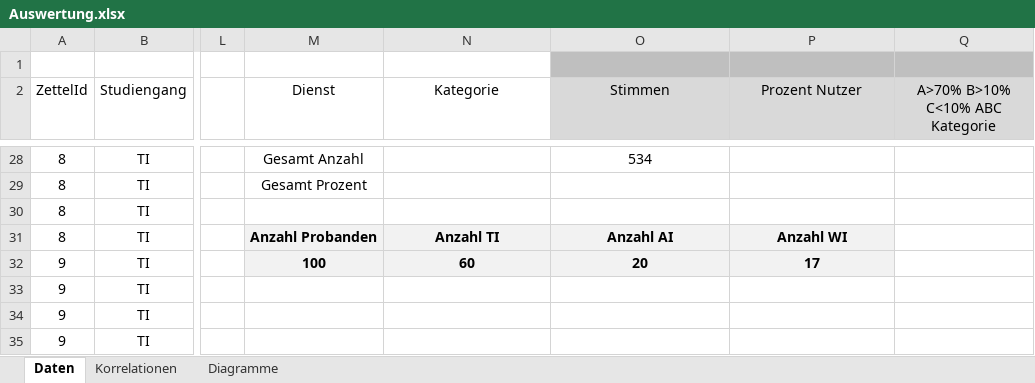
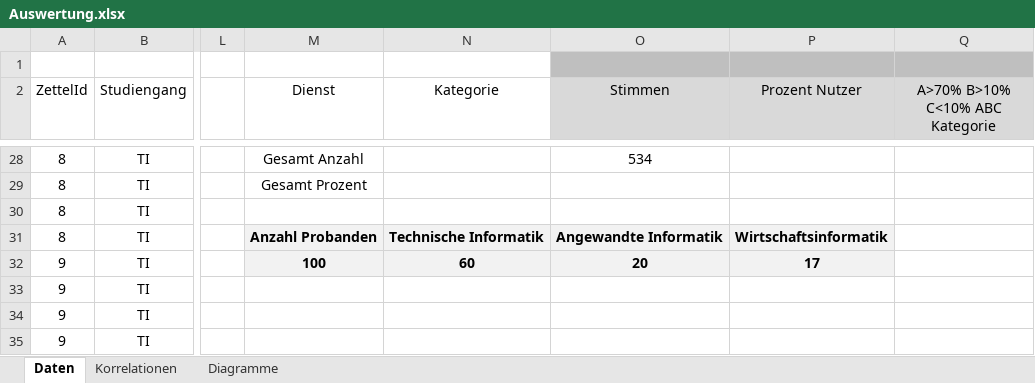
Before and after one commit to Transport-Protocol/SPF, an Excel workbook: Umfrage/Auswertung.xlsx, sheet Daten, drawn as a sheet; only a part is shown, gaps mark what is left out; values as stored, in another font and other column widths than the file's, no borders; charts and pictures and conditional formats not drawn; the diff names each change by its address in the sheet, - before the commit and + after, or states it on an @@ line.

Commit message:
weitere Umfrage Auswertung hinzugefügt

```diff
--- a/Umfrage/Auswertung.xlsx (sheet Daten)
+++ b/Umfrage/Auswertung.xlsx (sheet Daten)
-N31 (Kategorie): Anzahl TI
+N31 (Kategorie): Technische Informatik
-O31 (Stimmen): Anzahl AI
+O31 (Stimmen): Angewandte Informatik
-P31 (Prozent Nutzer): Anzahl WI
+P31 (Prozent Nutzer): Wirtschaftsinformatik
```
Also changed, not shown: charts or pictures, 9 other files.
